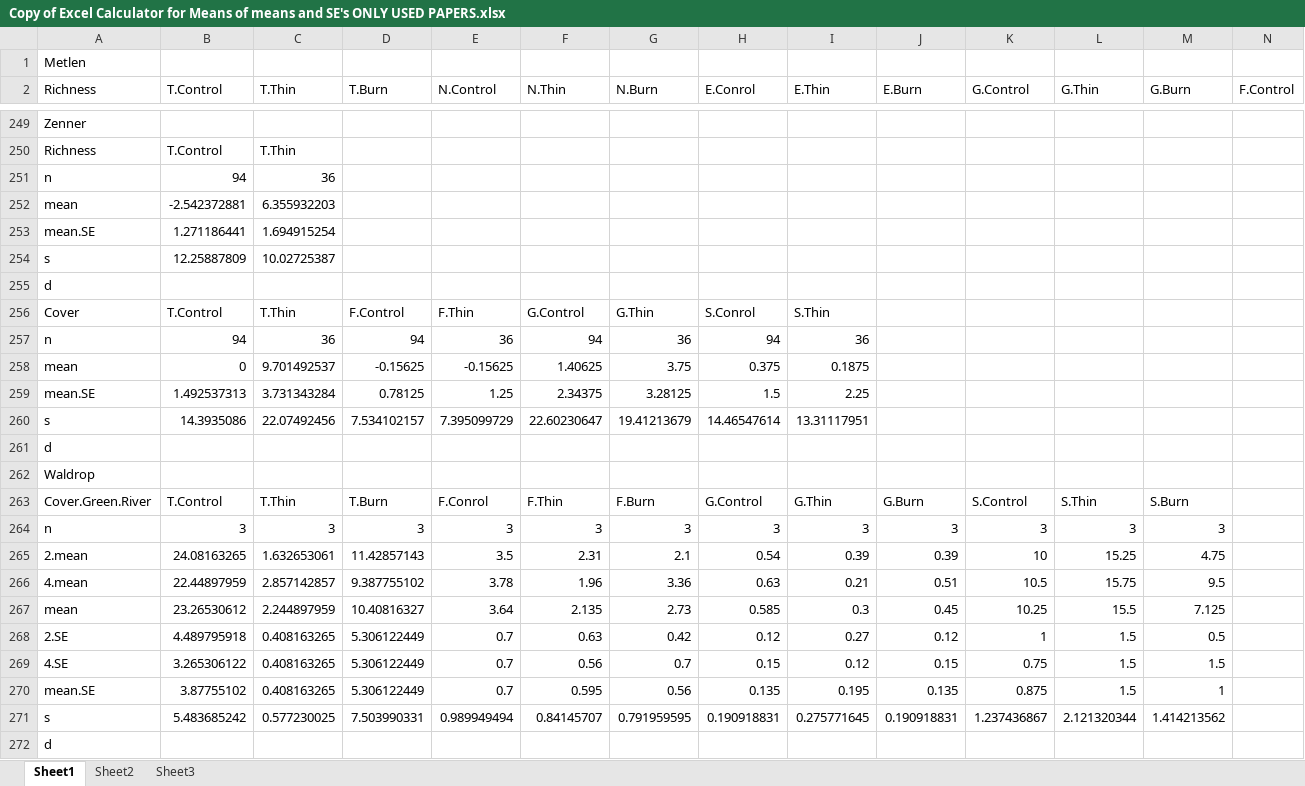
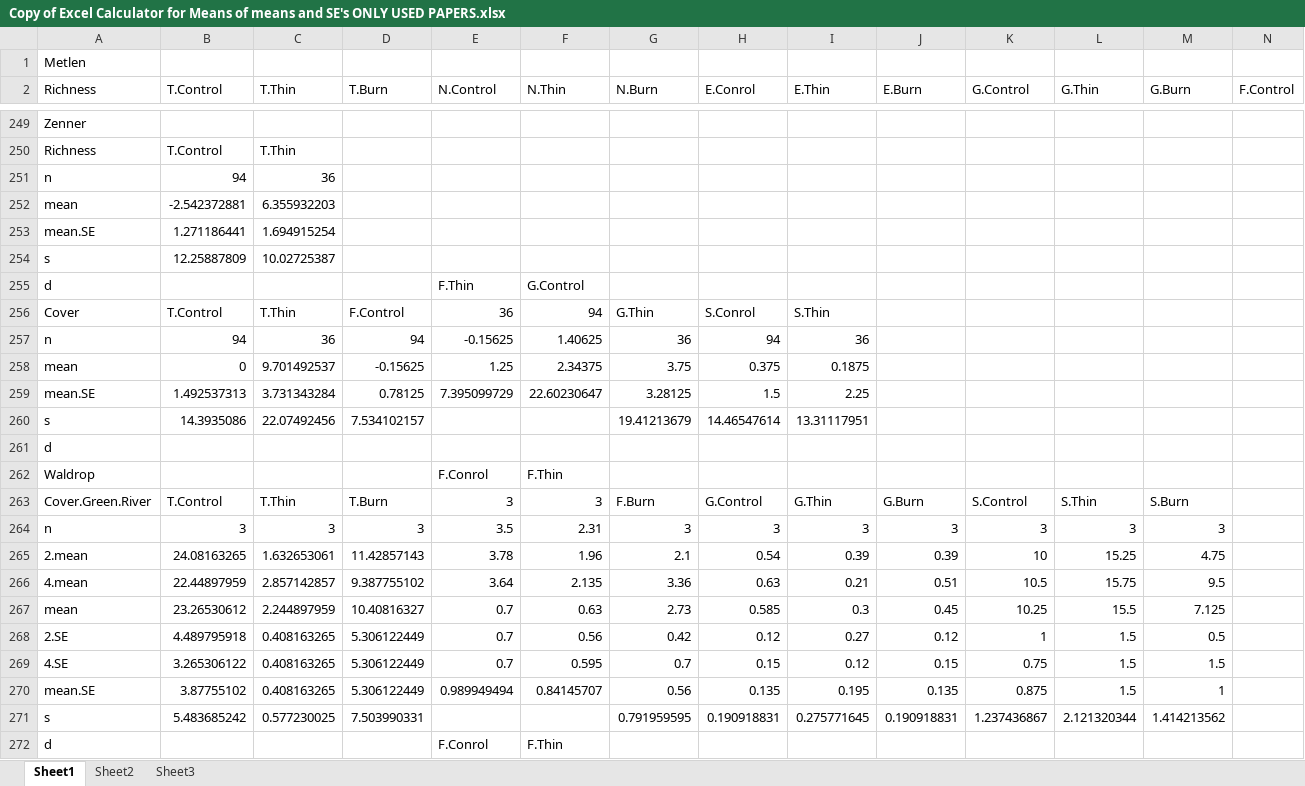
Before and after one commit to schwilklab/understory-ma, an Excel workbook: Data Extraction Workbook/Copy of Excel Calculator for Means of means and SE's ONLY USED PAPERS.xlsx, sheet Sheet1, drawn as a sheet; only a part is shown, gaps mark what is left out; values as stored, in another font and other column widths than the file's, no cell formats; charts and pictures not drawn; removed rows and columns are numbered as before the commit, all else as after; rows hold the shown columns only; the diff covers the shown part only; the diff names each change by its address in the sheet, - before the commit and + after, or states it on an @@ line.

```diff
--- a/Data Extraction Workbook/Copy of Excel Calculator for Means of means and SE's ONLY USED PAPERS.xlsx (sheet Sheet1)
+++ b/Data Extraction Workbook/Copy of Excel Calculator for Means of means and SE's ONLY USED PAPERS.xlsx (sheet Sheet1)
+row 255: d |  |  |  | F.Thin | G.Control
+row 256: Cover | T.Control | T.Thin | F.Control | 36 | 94 | G.Thin | S.Conrol | S.Thin
+row 257: n | 94 | 36 | 94 | -0.15625 | 1.40625 | 36 | 94 | 36
+row 258: mean | 0 | 9.701492537 | -0.15625 | 1.25 | 2.34375 | 3.75 | 0.375 | 0.1875
+row 259: mean.SE | 1.492537313 | 3.731343284 | 0.78125 | 7.395099729 | 22.60230647 | 3.28125 | 1.5 | 2.25
+row 260: s | 14.3935086 | 22.07492456 | 7.534102157 |  |  | 19.41213679 | 14.46547614 | 13.31117951
-row 256: Cover | T.Control | T.Thin | F.Control | F.Thin | G.Control | G.Thin | S.Conrol | S.Thin
-row 257: n | 94 | 36 | 94 | 36 | 94 | 36 | 94 | 36
-row 258: mean | 0 | 9.701492537 | -0.15625 | -0.15625 | 1.40625 | 3.75 | 0.375 | 0.1875
-row 259: mean.SE | 1.492537313 | 3.731343284 | 0.78125 | 1.25 | 2.34375 | 3.28125 | 1.5 | 2.25
-row 260: s | 14.3935086 | 22.07492456 | 7.534102157 | 7.395099729 | 22.60230647 | 19.41213679 | 14.46547614 | 13.31117951
-row 261: d
-E262 (N.Control): (empty)
+E262 (N.Control): F.Conrol
-F262 (N.Thin): (empty)
+F262 (N.Thin): F.Thin
-E263 (N.Control): F.Conrol
+E263 (N.Control): 3
-F263 (N.Thin): F.Thin
+F263 (N.Thin): 3
-E264 (N.Control): 3
+E264 (N.Control): 3.5
-F264 (N.Thin): 3
+F264 (N.Thin): 2.31
-E265 (N.Control): 3.5
+E265 (N.Control): 3.78
-F265 (N.Thin): 2.31
+F265 (N.Thin): 1.96
-E266 (N.Control): 3.78
+E266 (N.Control): 3.64
-F266 (N.Thin): 1.96
+F266 (N.Thin): 2.135
-E267 (N.Control): 3.64
+E267 (N.Control): 0.7
-F267 (N.Thin): 2.135
+F267 (N.Thin): 0.63
-F268 (N.Thin): 0.63
+F268 (N.Thin): 0.56
-F269 (N.Thin): 0.56
+F269 (N.Thin): 0.595
-E270 (N.Control): 0.7
+E270 (N.Control): 0.989949494
-F270 (N.Thin): 0.595
+F270 (N.Thin): 0.84145707
-E271 (N.Control): 0.989949494
+E271 (N.Control): (empty)
-F271 (N.Thin): 0.84145707
+F271 (N.Thin): (empty)
-E272 (N.Control): (empty)
+E272 (N.Control): F.Conrol
-F272 (N.Thin): (empty)
+F272 (N.Thin): F.Thin
```
Also changed, not shown: 219 edited cells elsewhere in this sheet, cell formats, formulas that keep their value, charts or pictures, 6 other files.
